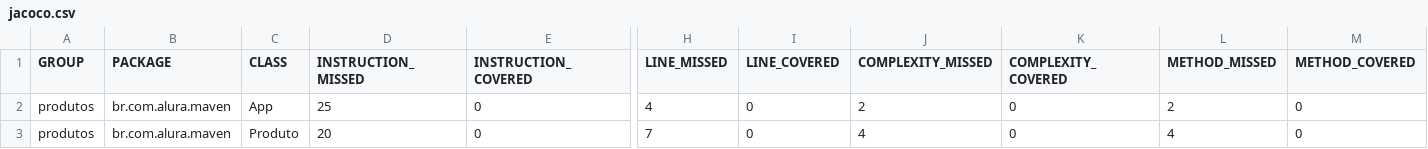
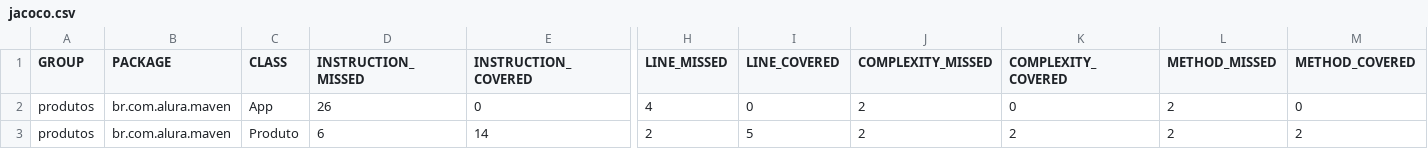
Before and after one commit to Dalacorte/dalacorte.github.io, a CSV file: java/alura/produtos/target/site/jacoco/jacoco.csv, drawn as a sheet; only a part is shown, gaps mark what is left out; the diff names each change by its address in the sheet, - before the commit and + after, or states it on an @@ line.

Commit message:
Java

```diff
--- a/java/alura/produtos/target/site/jacoco/jacoco.csv
+++ b/java/alura/produtos/target/site/jacoco/jacoco.csv
-D2 (INSTRUCTION_MISSED): 25
+D2 (INSTRUCTION_MISSED): 26
-D3 (INSTRUCTION_MISSED): 20
+D3 (INSTRUCTION_MISSED): 6
-E3 (INSTRUCTION_COVERED): 0
+E3 (INSTRUCTION_COVERED): 14
-H3 (LINE_MISSED): 7
+H3 (LINE_MISSED): 2
-I3 (LINE_COVERED): 0
+I3 (LINE_COVERED): 5
-J3 (COMPLEXITY_MISSED): 4
+J3 (COMPLEXITY_MISSED): 2
-K3 (COMPLEXITY_COVERED): 0
+K3 (COMPLEXITY_COVERED): 2
-L3 (METHOD_MISSED): 4
+L3 (METHOD_MISSED): 2
-M3 (METHOD_COVERED): 0
+M3 (METHOD_COVERED): 2
```
Also changed, not shown: 59 other files.
